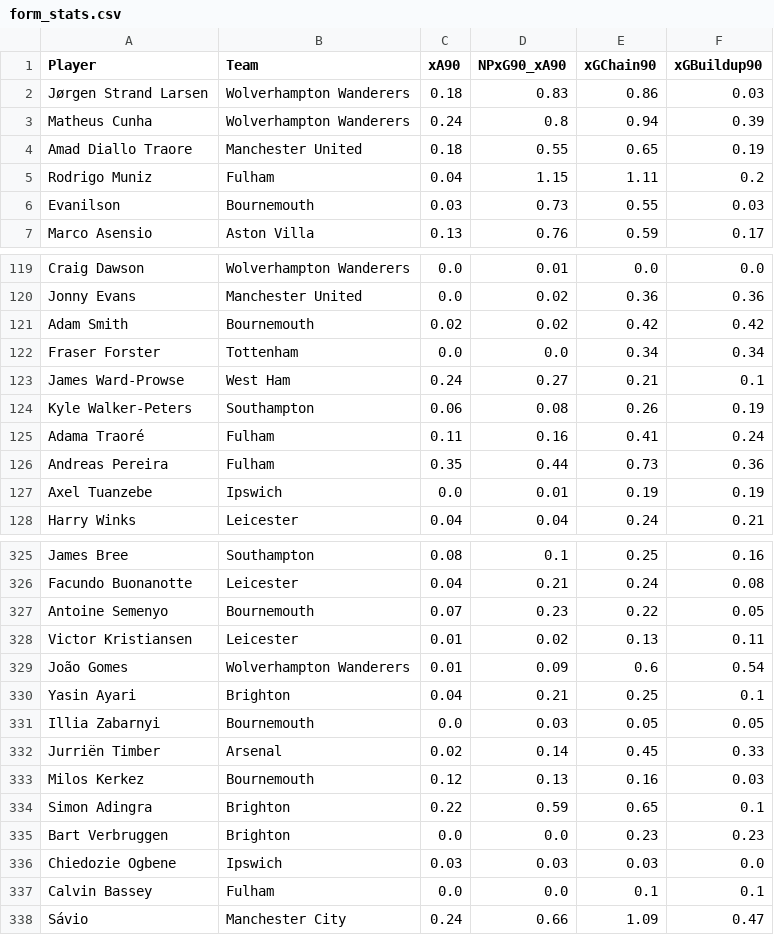
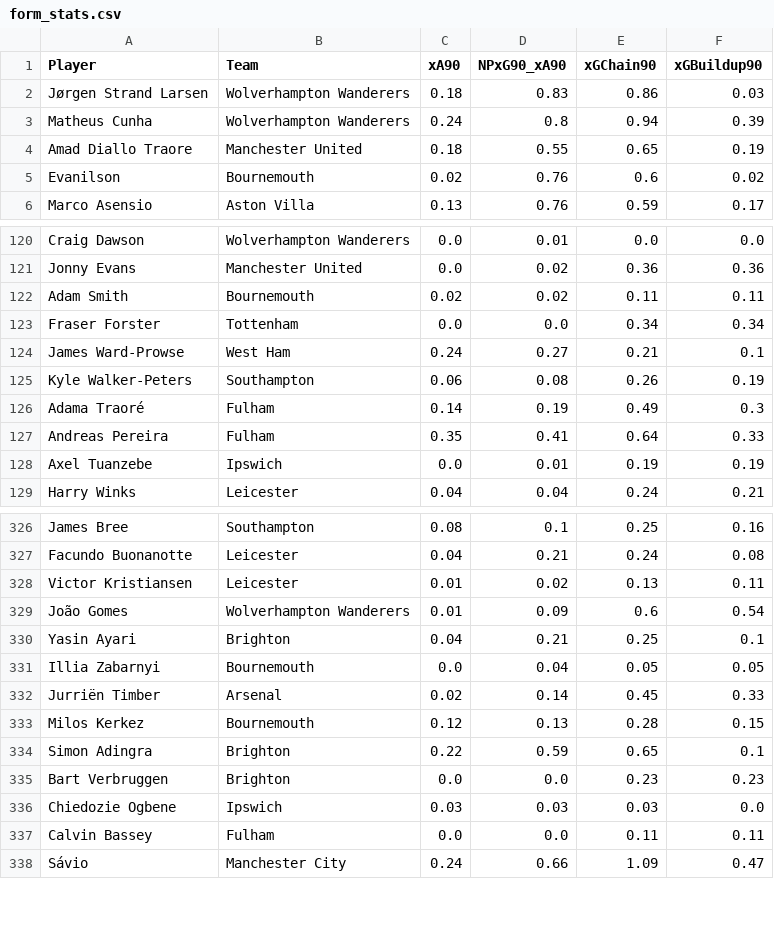
Before and after one commit to oforiik/fpl-assistant, a CSV file: data/form_stats.csv, drawn as a sheet; only a part is shown, gaps mark what is left out; the diff covers the shown part only.

```diff
--- a/data/form_stats.csv
+++ b/data/form_stats.csv
@@ -4,4 +4,3 @@ Matheus Cunha,Wolverhampton Wanderers,0.24,0.8,0.94,0.39
 Amad Diallo Traore,Manchester United,0.18,0.55,0.65,0.19
-Rodrigo Muniz,Fulham,0.04,1.15,1.11,0.2
-Evanilson,Bournemouth,0.03,0.73,0.55,0.03
+Evanilson,Bournemouth,0.02,0.76,0.6,0.02
 Marco Asensio,Aston Villa,0.13,0.76,0.59,0.17
@@ -120,3 +121,3 @@ Craig Dawson,Wolverhampton Wanderers,0.0,0.01,0.0,0.0
 Jonny Evans,Manchester United,0.0,0.02,0.36,0.36
-Adam Smith,Bournemouth,0.02,0.02,0.42,0.42
+Adam Smith,Bournemouth,0.02,0.02,0.11,0.11
 Fraser Forster,Tottenham,0.0,0.0,0.34,0.34
@@ -124,4 +125,4 @@ James Ward-Prowse,West Ham,0.24,0.27,0.21,0.1
 Kyle Walker-Peters,Southampton,0.06,0.08,0.26,0.19
-Adama Traoré,Fulham,0.11,0.16,0.41,0.24
-Andreas Pereira,Fulham,0.35,0.44,0.73,0.36
+Adama Traoré,Fulham,0.14,0.19,0.49,0.3
+Andreas Pereira,Fulham,0.35,0.41,0.64,0.33
 Axel Tuanzebe,Ipswich,0.0,0.01,0.19,0.19
@@ -326,3 +327,2 @@ James Bree,Southampton,0.08,0.1,0.25,0.16
 Facundo Buonanotte,Leicester,0.04,0.21,0.24,0.08
-Antoine Semenyo,Bournemouth,0.07,0.23,0.22,0.05
 Victor Kristiansen,Leicester,0.01,0.02,0.13,0.11
@@ -330,5 +330,5 @@ João Gomes,Wolverhampton Wanderers,0.01,0.09,0.6,0.54
 Yasin Ayari,Brighton,0.04,0.21,0.25,0.1
-Illia Zabarnyi,Bournemouth,0.0,0.03,0.05,0.05
+Illia Zabarnyi,Bournemouth,0.0,0.04,0.05,0.05
 Jurriën Timber,Arsenal,0.02,0.14,0.45,0.33
-Milos Kerkez,Bournemouth,0.12,0.13,0.16,0.03
+Milos Kerkez,Bournemouth,0.12,0.13,0.28,0.15
 Simon Adingra,Brighton,0.22,0.59,0.65,0.1
@@ -336,3 +336,3 @@ Bart Verbruggen,Brighton,0.0,0.0,0.23,0.23
 Chiedozie Ogbene,Ipswich,0.03,0.03,0.03,0.0
-Calvin Bassey,Fulham,0.0,0.0,0.1,0.1
+Calvin Bassey,Fulham,0.0,0.0,0.11,0.11
 Sávio,Manchester City,0.24,0.66,1.09,0.47
```
Also changed, not shown: 3 added rows, 1 removed row and 53 edited cells elsewhere in this file, data/season_stats.csv.
